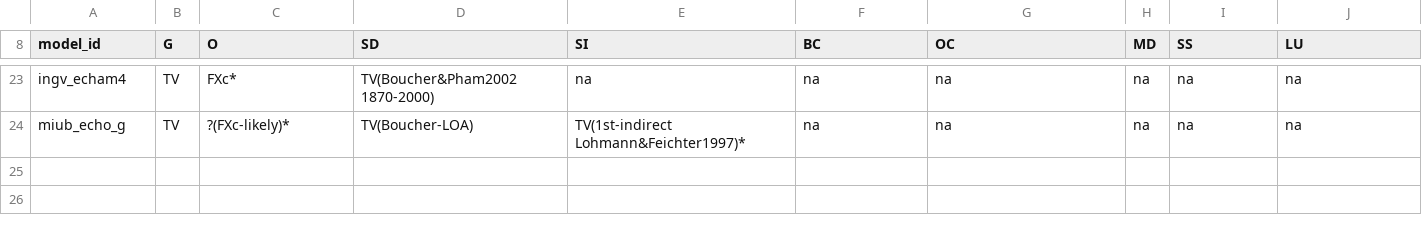
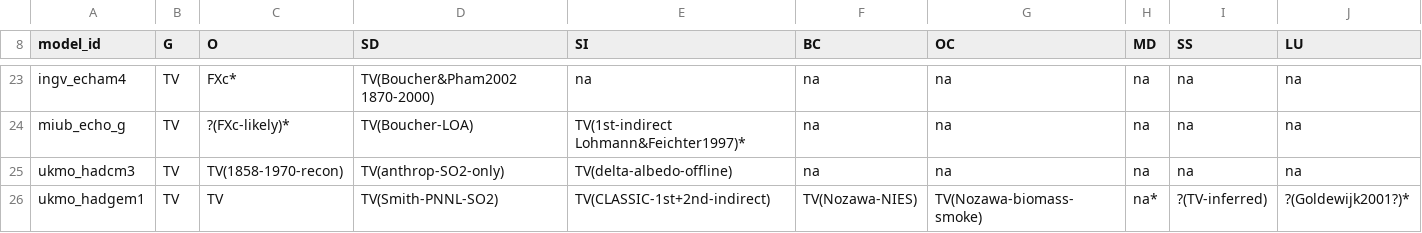
Before and after one commit to durack1/Duracketal25-MIPForcingReview, a CSV file: research/cmip3/data/verified-forcing-matrix.csv, drawn as a sheet; only a part is shown, gaps mark what is left out; rows hold the shown columns only; the diff names each change by its address in the sheet, - before the commit and + after, or states it on an @@ line.

Commit message:
Stage 8 complete: MOHC, HadCM3, HadGEMx forcing evaluation

```diff
--- a/research/cmip3/data/verified-forcing-matrix.csv
+++ b/research/cmip3/data/verified-forcing-matrix.csv
+row 25: ukmo_hadcm3 | TV | TV(1858-1970-recon) | TV(anthrop-SO2-only) | TV(delta-albedo-offline) | na | na | na | na | na
+row 26: ukmo_hadgem1 | TV | TV | TV(Smith-PNNL-SO2) | TV(CLASSIC-1st+2nd-indirect) | TV(Nozawa-NIES) | TV(Nozawa-biomass-smoke) | na* | ?(TV-inferred) | ?(Goldewijk2001?)*
```
Also changed, not shown: 5 other files.
